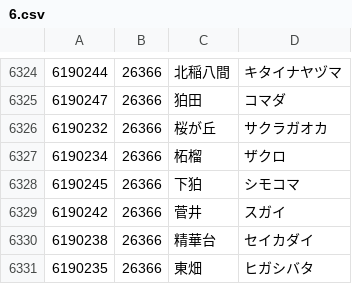
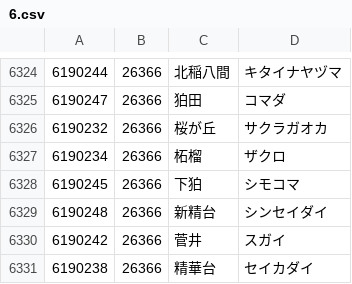
Before and after one commit to code4fukui/PostalCode, a CSV file: data/6.csv, drawn as a sheet; only a part is shown, gaps mark what is left out; the shorter side is filled out with more unchanged rows.

```diff
--- a/data/6.csv
+++ b/data/6.csv
@@ -6328,2 +6328,3 @@
 6190245,26366,下狛,シモコマ
+6190248,26366,新精台,シンセイダイ
 6190242,26366,菅井,スガイ
```
Also changed, not shown: data/0.csv, data/5.csv.
